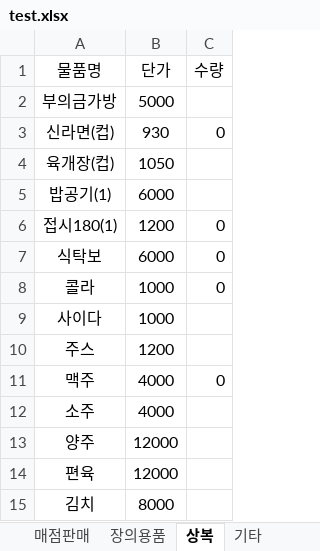
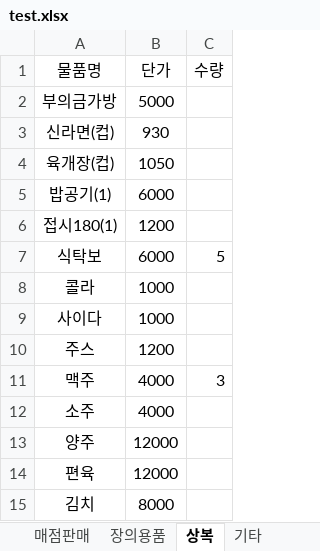
Before and after one commit to bladnoch/KY_Project2.0, an Excel workbook: xl/test.xlsx, sheet 상복, drawn as a sheet; values as stored, in another font and other column widths than the file's, no borders; the diff names each change by its address in the sheet, - before the commit and + after, or states it on an @@ line.

```diff
--- a/xl/test.xlsx (sheet 상복)
+++ b/xl/test.xlsx (sheet 상복)
-C3 (수량): 0
+C3 (수량): (empty)
-C6 (수량): 0
+C6 (수량): (empty)
-C7 (수량): 0
+C7 (수량): 5
-C8 (수량): 0
+C8 (수량): (empty)
-C11 (수량): 0
+C11 (수량): 3
```
Also changed, not shown: sheet 기타, sheet 매점판매, sheet 식당판매, sheet 장의용품, xl/personal.xlsx, 1 other file.
